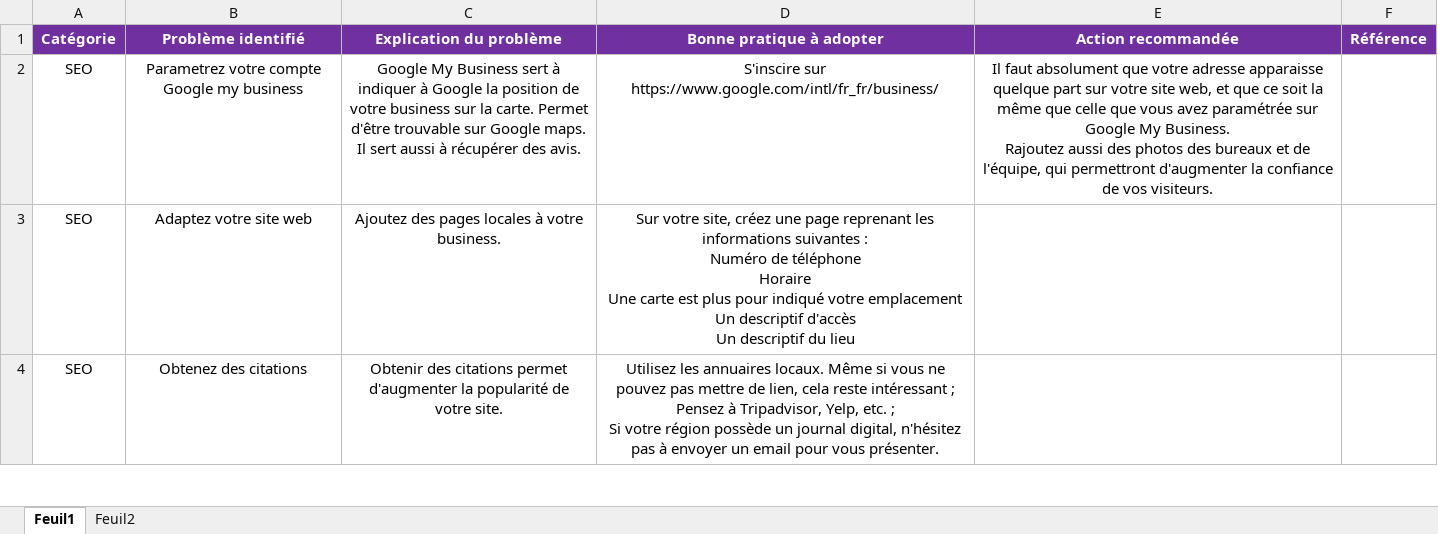
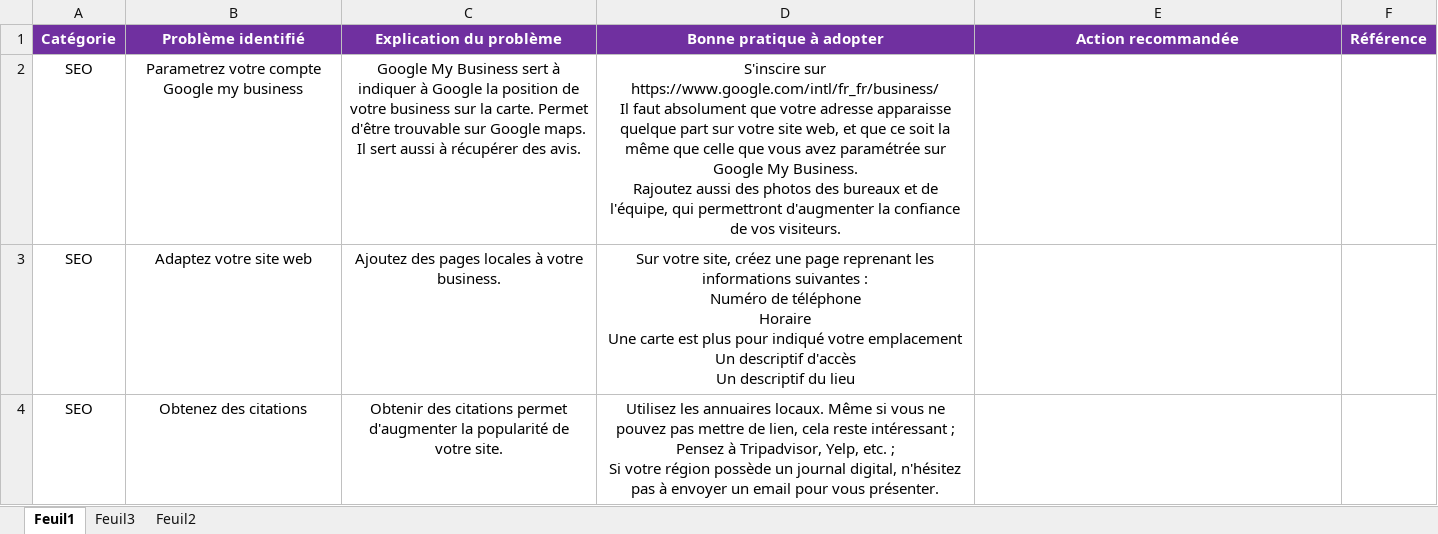
Before and after one commit to AymericSandoz/Projet_4_Open_Classrooms, an Excel workbook: annexe/aymeric-audit-SEO.xlsx, sheet Feuil1, drawn as a sheet; only a part is shown; values as stored, in another font and other column widths than the file's, no borders; ↵ is a line break in a cell; the diff covers the shown part only; the diff names each change by its address in the sheet, - before the commit and + after, or states it on an @@ line.

```diff
--- a/annexe/aymeric-audit-SEO.xlsx (sheet Feuil1)
+++ b/annexe/aymeric-audit-SEO.xlsx (sheet Feuil1)
+sheet tab: Feuil3
-D2 (Bonne pratique à adopter): …sur https://www.google.com/intl/fr_fr/business/
+D2 (Bonne pratique à adopter): …sur https://www.google.com/intl/fr_fr/business/ ↵ Il faut absolument que votre adresse apparaisse quelque part sur votre site web, et que ce soit la même que celle que vous avez paramétrée sur Google My Business. ↵ Rajoutez aussi des photos des bureaux et de l'équipe, qui permettront d'augmenter la confiance de vos visiteurs.
-E2 (Action recommandée): Il faut absolument que votre adresse apparaisse quelque part sur votre site web, et que ce soit la même que celle que vous avez paramétrée sur Google My Business. ↵ Rajoutez aussi des photos des bureaux et de l'équipe, qui permettront d'augmenter la confiance de vos visiteurs.
+E2 (Action recommandée): (empty)
```
Also changed, not shown: 2 edited cells elsewhere in this sheet.
